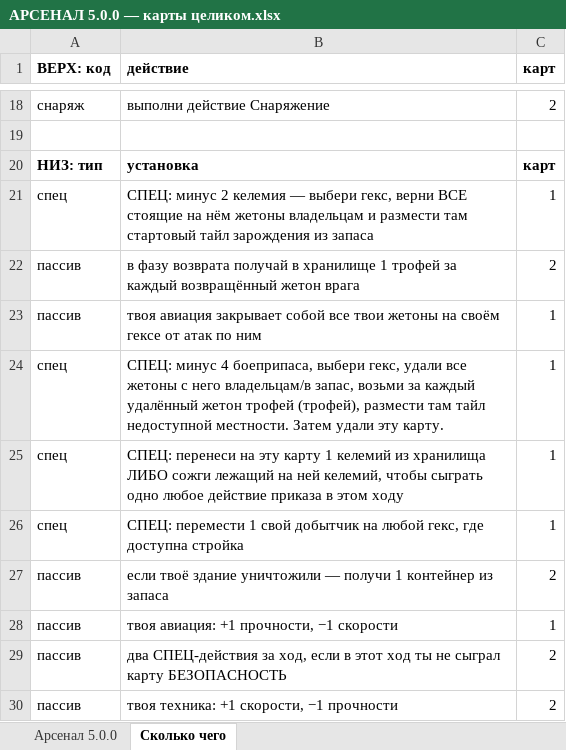
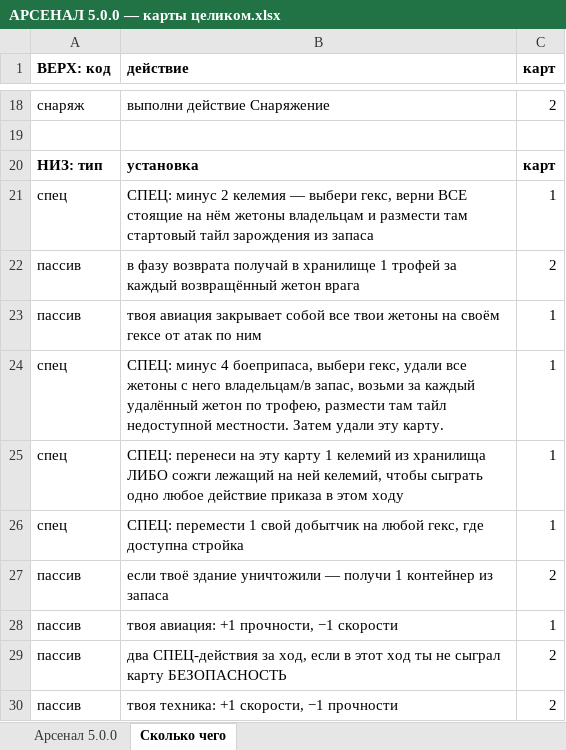
Before and after one commit to backskin/forged-in-kelium, an Excel workbook: docs/АРСЕНАЛ 5.0.0 — карты целиком.xlsx, sheet Сколько чего, drawn as a sheet; only a part is shown, gaps mark what is left out; values as stored, in another font and other column widths than the file's, no borders; the diff names each change by its address in the sheet, - before the commit and + after, or states it on an @@ line.

```diff
--- a/docs/АРСЕНАЛ 5.0.0 — карты целиком.xlsx (sheet Сколько чего)
+++ b/docs/АРСЕНАЛ 5.0.0 — карты целиком.xlsx (sheet Сколько чего)
-B24 (действие): …удалённый жетон трофей (трофей), размести там…
+B24 (действие): …удалённый жетон по трофею, размести там…
```
Also changed, not shown: sheet Арсенал 5.0.0, docs/ЗАДАНИЯ 1.15.0 — карты целиком.xlsx, docs/РЫНОК 3.0.0 — карты целиком.xlsx, 2 other files.
